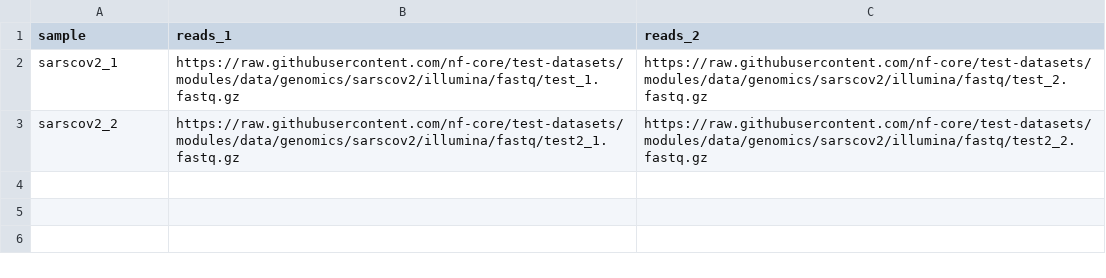
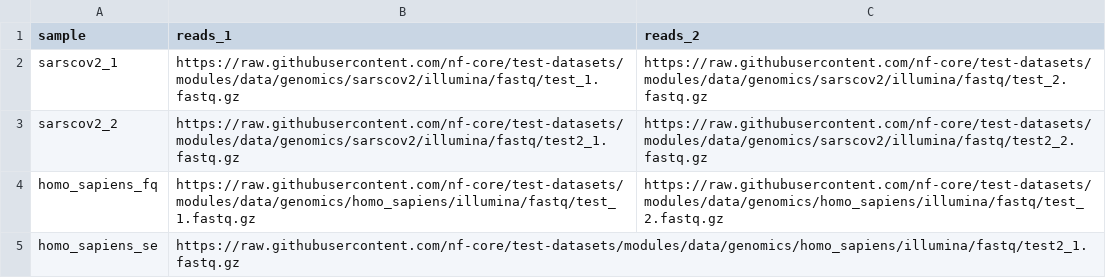
Before and after one commit to GallVp/prepngs, a CSV file: assets/samplesheet.csv, drawn as a sheet; the diff names each change by its address in the sheet, - before the commit and + after, or states it on an @@ line.

Commit message:
Added SE example to samplesheet

```diff
--- a/assets/samplesheet.csv
+++ b/assets/samplesheet.csv
+row 4: homo_sapiens_fq | https://raw.githubusercontent.com/nf-core/test-datasets/modules/data/genomics/homo_sapiens/illumina/fastq/test_1.fastq.gz | https://raw.githubusercontent.com/nf-core/test-datasets/modules/data/genomics/homo_sapiens/illumina/fastq/test_2.fastq.gz
+row 5: homo_sapiens_se | https://raw.githubusercontent.com/nf-core/test-datasets/modules/data/genomics/homo_sapiens/illumina/fastq/test2_1.fastq.gz
```
Also changed, not shown: 2 other files.
